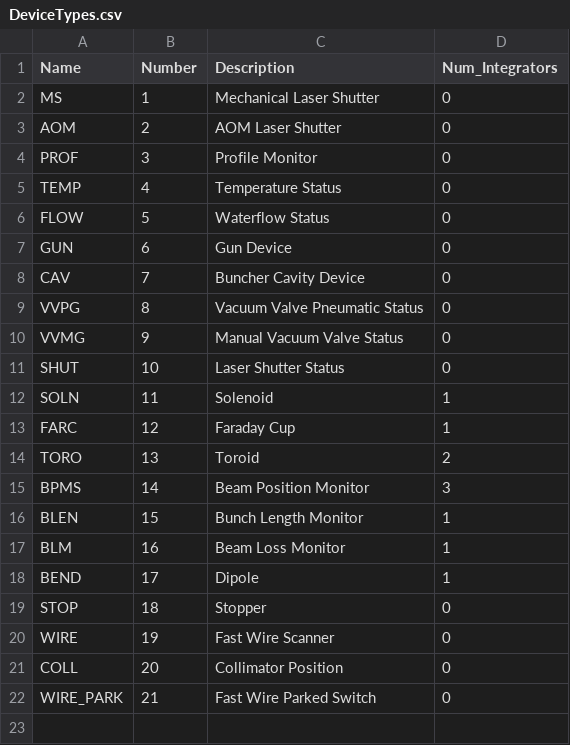
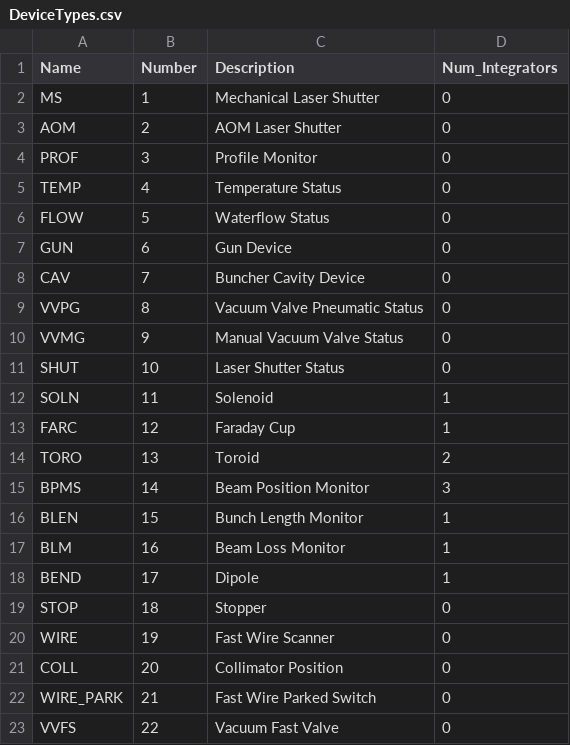
Before and after one commit to slaclab/mps_database, a CSV file: import/DeviceTypes.csv, drawn as a sheet; the diff names each change by its address in the sheet, - before the commit and + after, or states it on an @@ line.

Commit message:
Added VVPG information to imported database - these are the pneumatic valves. VVMG and VVFS have separate device types

```diff
--- a/import/DeviceTypes.csv
+++ b/import/DeviceTypes.csv
+row 23: VVFS | 22 | Vacuum Fast Valve | 0
```
Also changed, not shown: 6 other files.
